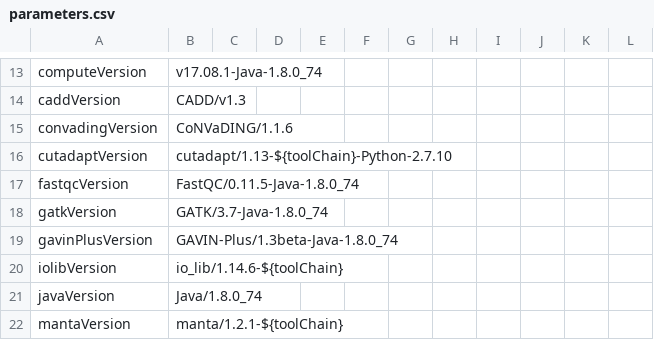
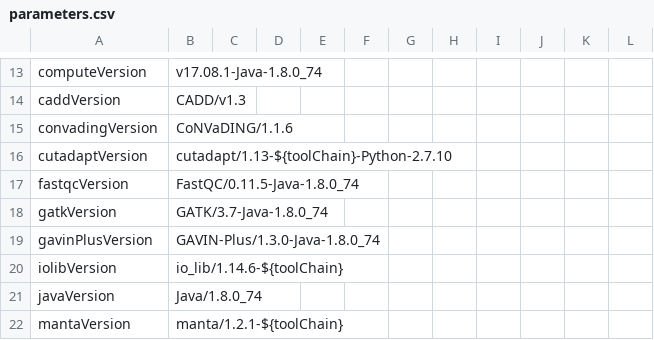
Before and after one commit to molgenis/NGS_DNA, a CSV file: parameters.csv, drawn as a sheet; only a part is shown, gaps mark what is left out.

Commit message:
small fixes in parameters

```diff
--- a/parameters.csv
+++ b/parameters.csv
@@ -18,3 +18,3 @@ fastqcVersion,FastQC/0.11.5-Java-1.8.0_74
 gatkVersion,GATK/3.7-Java-1.8.0_74
-gavinPlusVersion,GAVIN-Plus/1.3beta-Java-1.8.0_74
+gavinPlusVersion,GAVIN-Plus/1.3.0-Java-1.8.0_74
 iolibVersion,io_lib/1.14.6-${toolChain}
```
